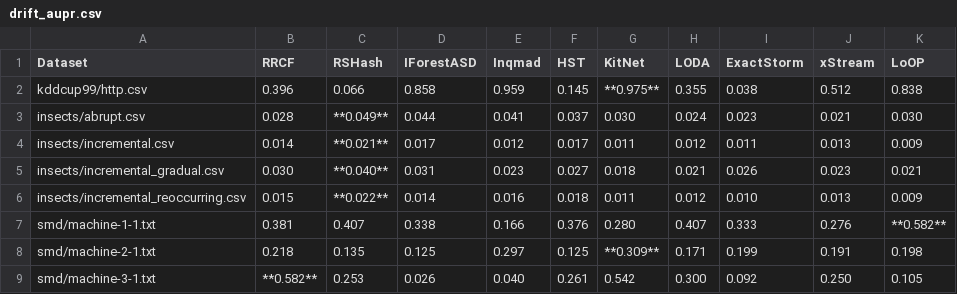
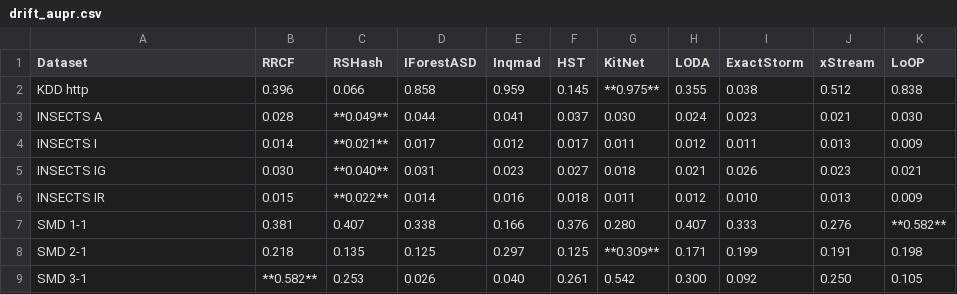
Before and after one commit to selimfirat/pysad, a CSV file: docs/benchmark/drift_aupr.csv, drawn as a sheet.

Commit message:
docs: give the streams with drift short names in the tables

```diff
--- a/docs/benchmark/drift_aupr.csv
+++ b/docs/benchmark/drift_aupr.csv
@@ -1,9 +1,9 @@
 Dataset,RRCF,RSHash,IForestASD,Inqmad,HST,KitNet,LODA,ExactStorm,xStream,LoOP
-kddcup99/http.csv,0.396,0.066,0.858,0.959,0.145,**0.975**,0.355,0.038,0.512,0.838
-insects/abrupt.csv,0.028,**0.049**,0.044,0.041,0.037,0.030,0.024,0.023,0.021,0.030
-insects/incremental.csv,0.014,**0.021**,0.017,0.012,0.017,0.011,0.012,0.011,0.013,0.009
-insects/incremental_gradual.csv,0.030,**0.040**,0.031,0.023,0.027,0.018,0.021,0.026,0.023,0.021
-insects/incremental_reoccurring.csv,0.015,**0.022**,0.014,0.016,0.018,0.011,0.012,0.010,0.013,0.009
-smd/machine-1-1.txt,0.381,0.407,0.338,0.166,0.376,0.280,0.407,0.333,0.276,**0.582**
-smd/machine-2-1.txt,0.218,0.135,0.125,0.297,0.125,**0.309**,0.171,0.199,0.191,0.198
-smd/machine-3-1.txt,**0.582**,0.253,0.026,0.040,0.261,0.542,0.300,0.092,0.250,0.105
+KDD http,0.396,0.066,0.858,0.959,0.145,**0.975**,0.355,0.038,0.512,0.838
+INSECTS A,0.028,**0.049**,0.044,0.041,0.037,0.030,0.024,0.023,0.021,0.030
+INSECTS I,0.014,**0.021**,0.017,0.012,0.017,0.011,0.012,0.011,0.013,0.009
+INSECTS IG,0.030,**0.040**,0.031,0.023,0.027,0.018,0.021,0.026,0.023,0.021
+INSECTS IR,0.015,**0.022**,0.014,0.016,0.018,0.011,0.012,0.010,0.013,0.009
+SMD 1-1,0.381,0.407,0.338,0.166,0.376,0.280,0.407,0.333,0.276,**0.582**
+SMD 2-1,0.218,0.135,0.125,0.297,0.125,**0.309**,0.171,0.199,0.191,0.198
+SMD 3-1,**0.582**,0.253,0.026,0.040,0.261,0.542,0.300,0.092,0.250,0.105
```
Also changed, not shown: docs/benchmark/drift_auroc.csv, 2 other files.
